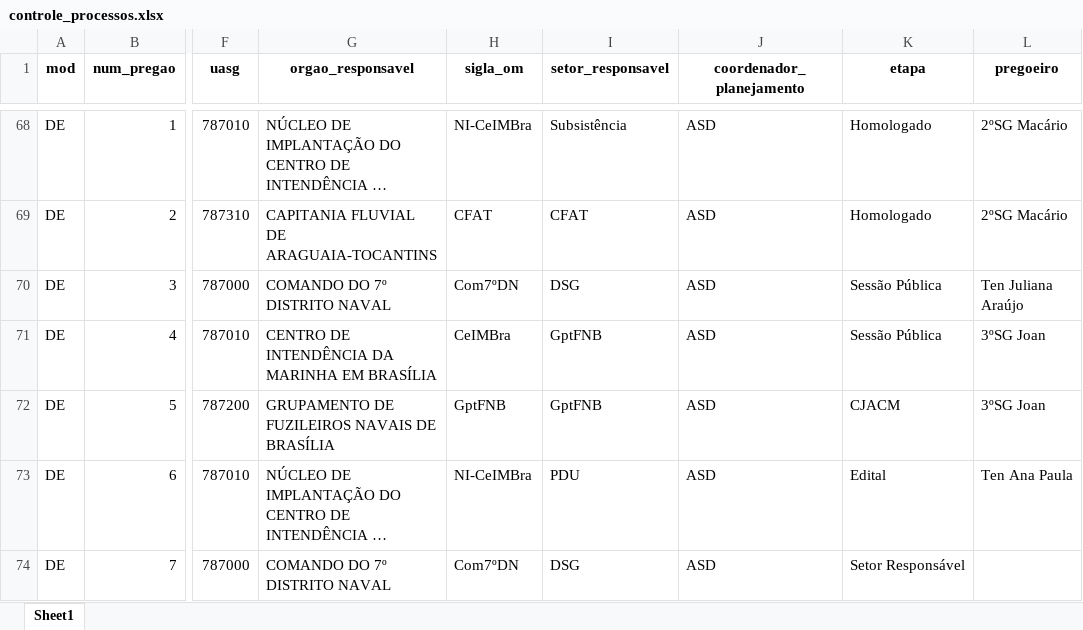
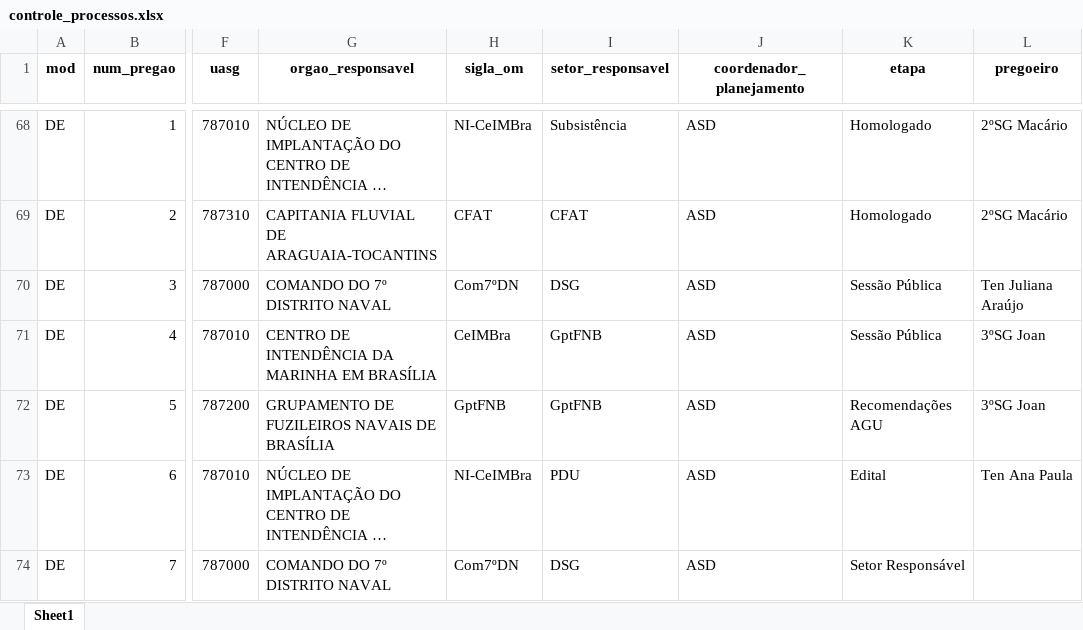
Before and after one commit to Guilhermeksc/licitacao360, an Excel workbook: database/controle_processos.xlsx, sheet Sheet1, drawn as a sheet; only a part is shown, gaps mark what is left out; long unchanged cells end in …; values as stored, in another font and other column widths than the file's, no borders; the diff names each change by its address in the sheet, - before the commit and + after, or states it on an @@ line.

```diff
--- a/database/controle_processos.xlsx (sheet Sheet1)
+++ b/database/controle_processos.xlsx (sheet Sheet1)
-K72 (etapa): CJACM
+K72 (etapa): Recomendações AGU
```
Also changed, not shown: controle_contratos/Tabela_Gestores_Fiscais.xlsx, 4 other files.
